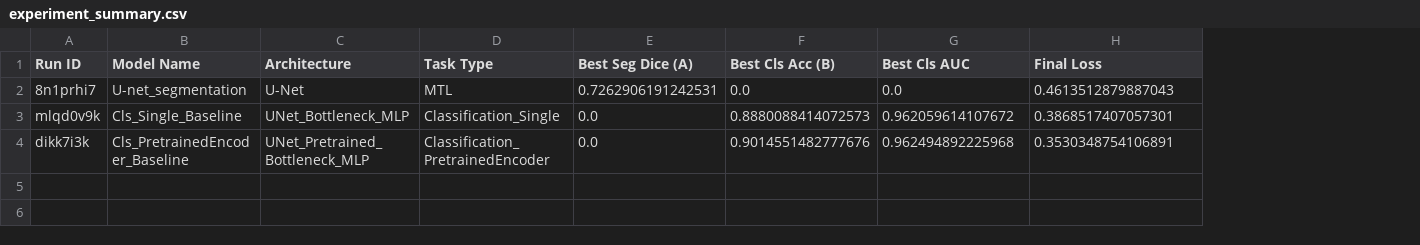
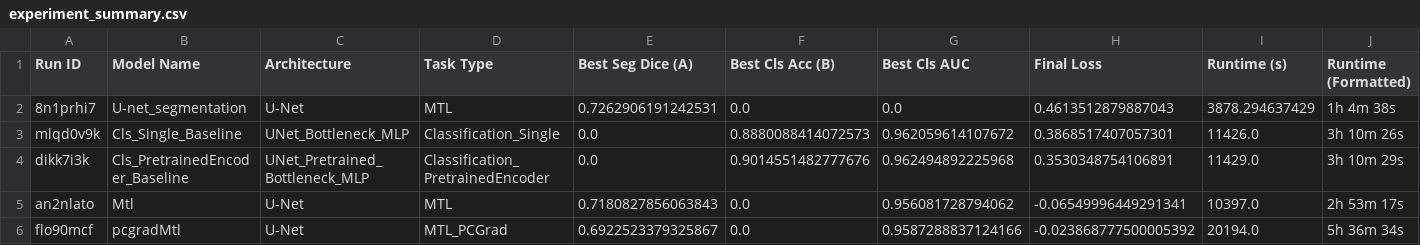
Before and after one commit to AimenAbdesslame/multimodal-brain-tumor-diagnostics, a CSV file: report/tables/experiment_summary.csv, drawn as a sheet; the diff names each change by its address in the sheet, - before the commit and + after, or states it on an @@ line.

```diff
--- a/report/tables/experiment_summary.csv
+++ b/report/tables/experiment_summary.csv
+column I (Runtime (s)), rows 2-4: 3878.294637429 | 11426.0 | 11429.0
+column J (Runtime (Formatted)), rows 2-4: 1h 4m 38s | 3h 10m 26s | 3h 10m 29s
+row 5: an2nlato | Mtl | U-Net | MTL | 0.7180827856063843 | 0.0 | 0.956081728794062 | -0.06549996449291341 | 10397.0 | 2h 53m 17s
+row 6: flo90mcf | pcgradMtl | U-Net | MTL_PCGrad | 0.6922523379325867 | 0.0 | 0.9587288837124166 | -0.023868777500005392 | 20194.0 | 5h 36m 34s
```
Also changed, not shown: 16 other files.
